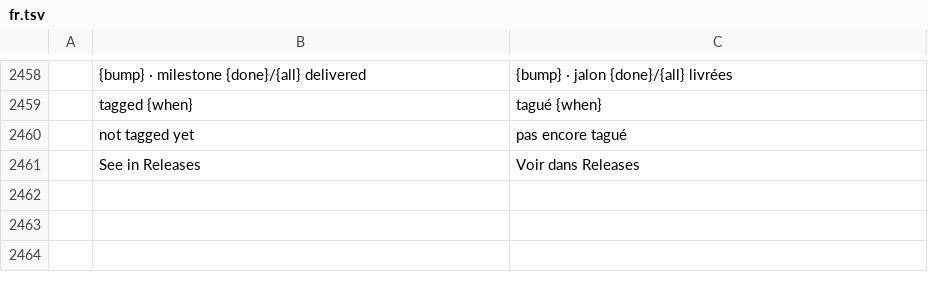
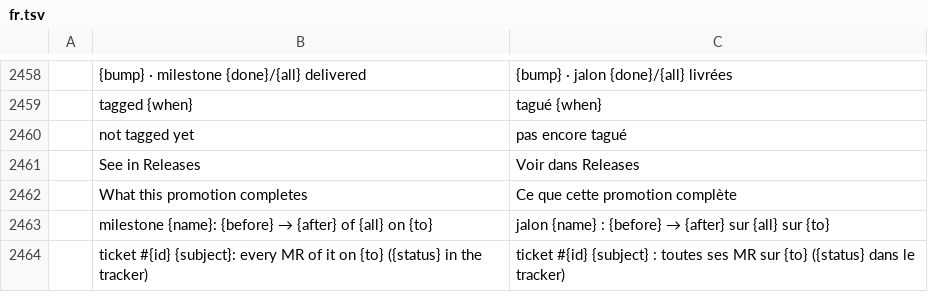
Before and after one commit to julien-langlois/gitlab-tracker, a TSV file: gitlab-tracker/i18n/fr.tsv, drawn as a sheet; only a part is shown, gaps mark what is left out; the diff names each change by its address in the sheet, - before the commit and + after, or states it on an @@ line.

```diff
--- a/gitlab-tracker/i18n/fr.tsv
+++ b/gitlab-tracker/i18n/fr.tsv
+row 2462:  | What this promotion completes | Ce que cette promotion complète
+row 2463:  | milestone {name}: {before} → {after} of {all} on {to} | jalon {name} : {before} → {after} sur {all} sur {to}
+row 2464:  | ticket #{id} {subject}: every MR of it on {to} ({status} in the tracker) | ticket #{id} {subject} : toutes ses MR sur {to} ({status} dans le tracker)
```
Also changed, not shown: gitlab-tracker/i18n/de.tsv, gitlab-tracker/i18n/es.tsv, 6 other files.
